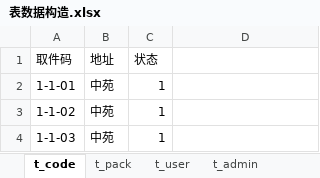
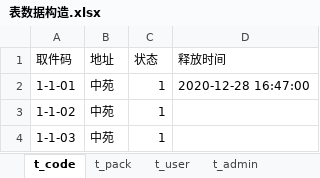
Before and after one commit to kirito66465/pack-java, an Excel workbook: src/main/resources/file/表数据构造.xlsx, sheet t_code, drawn as a sheet; only a part is shown; values as stored, in another font and other column widths than the file's, no borders; the diff names each change by its address in the sheet, - before the commit and + after, or states it on an @@ line.

```diff
--- a/src/main/resources/file/表数据构造.xlsx (sheet t_code)
+++ b/src/main/resources/file/表数据构造.xlsx (sheet t_code)
-D1: (empty)
+D1: 释放时间
-D2 (释放时间): (empty)
+D2 (释放时间): 2020-12-28 16:47:00
```
Also changed, not shown: sheet t_pack, src/main/resources/file/表结构.xlsx, 20 other files.
